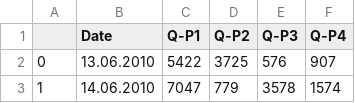
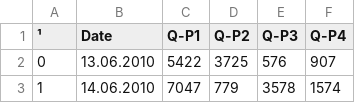
Before and after one commit to porkeylover/2, a CSV file: market.csv, drawn as a sheet; only a part is shown; the diff names each change by its address in the sheet, - before the commit and + after, or states it on an @@ line.

Commit message:
Add files via upload

```diff
--- a/market.csv
+++ b/market.csv
-A1: (empty)
+A1: ¹
```
